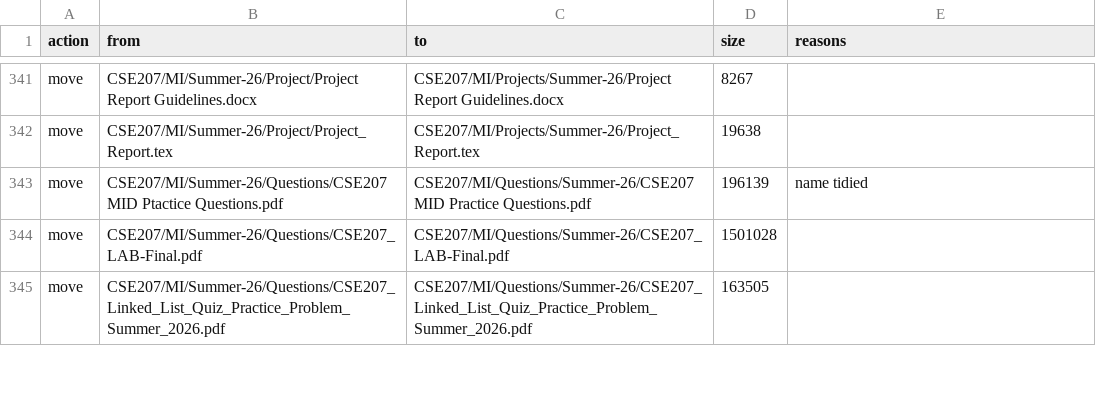
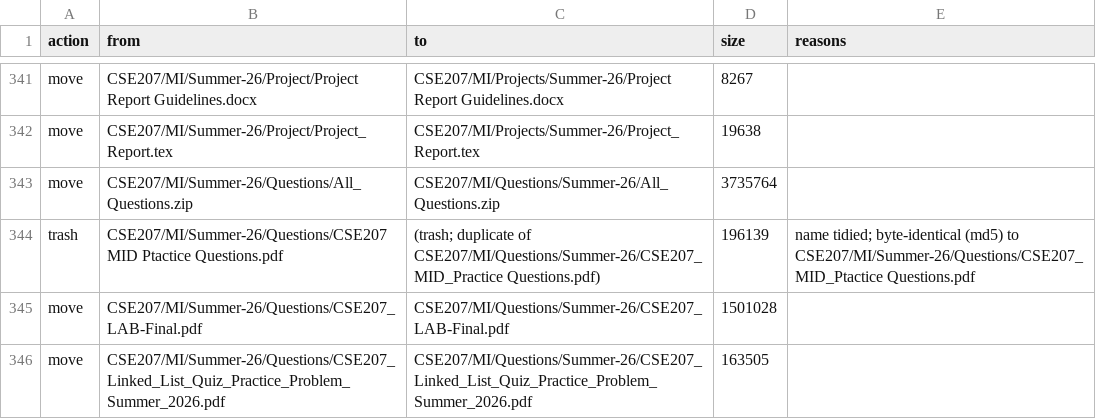
Before and after one commit to Sadman-11/Course-Hub, a CSV file: reorg/plan.csv, drawn as a sheet; only a part is shown, gaps mark what is left out; the diff covers the shown part only.

Commit message:
Rebuild reorganisation plan from the live Drive listing (md5-verified duplicates)

```diff
--- a/reorg/plan.csv
+++ b/reorg/plan.csv
@@ -342,3 +342,4 @@ action,from,to,size,reasons
 "move","CSE207/MI/Summer-26/Project/Project_Report.tex","CSE207/MI/Projects/Summer-26/Project_Report.tex","19638",""
-"move","CSE207/MI/Summer-26/Questions/CSE207 MID Ptactice Questions.pdf","CSE207/MI/Questions/Summer-26/CSE207 MID Practice Questions.pdf","196139","name tidied"
+"move","CSE207/MI/Summer-26/Questions/All_Questions.zip","CSE207/MI/Questions/Summer-26/All_Questions.zip","3735764",""
+"trash","CSE207/MI/Summer-26/Questions/CSE207 MID Ptactice Questions.pdf","(trash; duplicate of CSE207/MI/Questions/Summer-26/CSE207_MID_Practice Questions.pdf)","196139","name tidied; byte-identical (md5) to CSE207/MI/Summer-26/Questions/CSE207_MID_Ptactice Questions.pdf"
 "move","CSE207/MI/Summer-26/Questions/CSE207_LAB-Final.pdf","CSE207/MI/Questions/Summer-26/CSE207_LAB-Final.pdf","1501028",""
```
Also changed, not shown: 1 added row and 39 edited cells elsewhere in this file, 5 other files.
